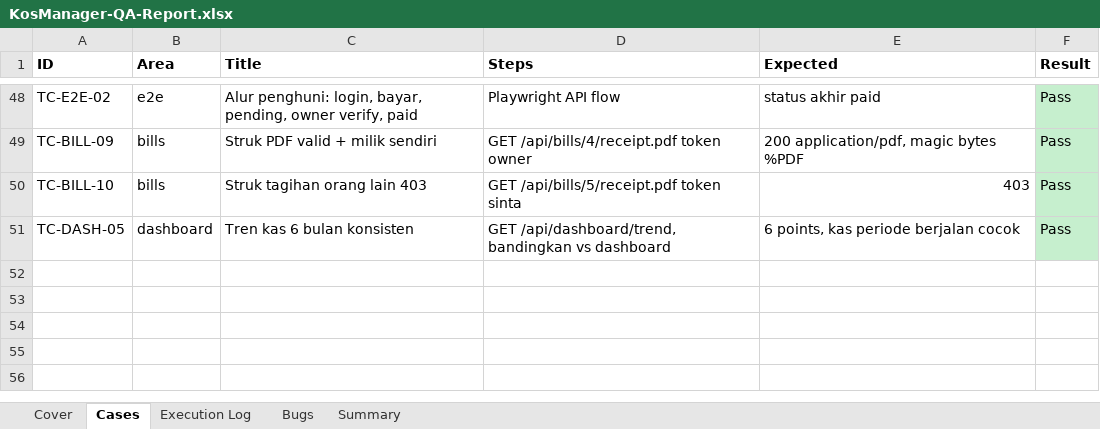
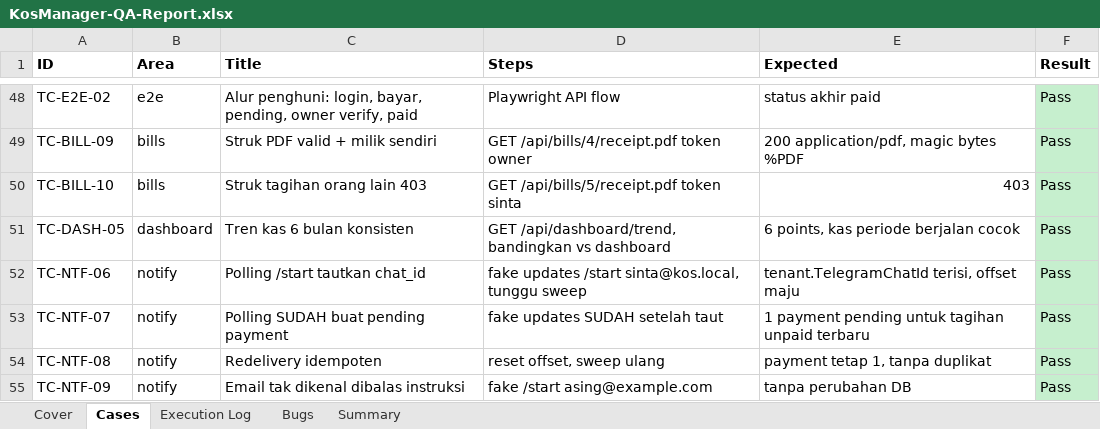
Before and after one commit to RakhaYandra/kosmanager-dotnet-qa, an Excel workbook: reports/KosManager-QA-Report.xlsx, sheet Cases, drawn as a sheet; only a part is shown, gaps mark what is left out; values as stored, in another font and other column widths than the file's, no borders; the diff names each change by its address in the sheet, - before the commit and + after, or states it on an @@ line.

Commit message:
feat: TC-NTF-06..09 polling (54 cases)

```diff
--- a/reports/KosManager-QA-Report.xlsx (sheet Cases)
+++ b/reports/KosManager-QA-Report.xlsx (sheet Cases)
+row 52: TC-NTF-06 | notify | Polling /start tautkan chat_id | fake updates /start sinta@kos.local, tunggu sweep | tenant.TelegramChatId terisi, offset maju | Pass
+row 53: TC-NTF-07 | notify | Polling SUDAH buat pending payment | fake updates SUDAH setelah taut | 1 payment pending untuk tagihan unpaid terbaru | Pass
+row 54: TC-NTF-08 | notify | Redelivery idempoten | reset offset, sweep ulang | payment tetap 1, tanpa duplikat | Pass
+row 55: TC-NTF-09 | notify | Email tak dikenal dibalas instruksi | fake /start asing@example.com | tanpa perubahan DB | Pass
```
Also changed, not shown: sheet Summary, sheet Execution Log, sheet Cover, 2 other files.
